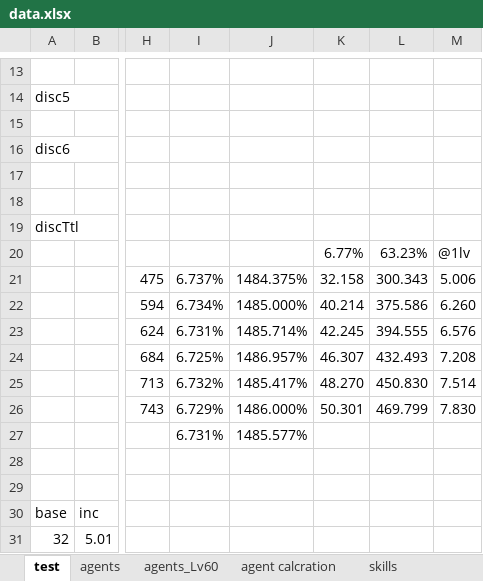
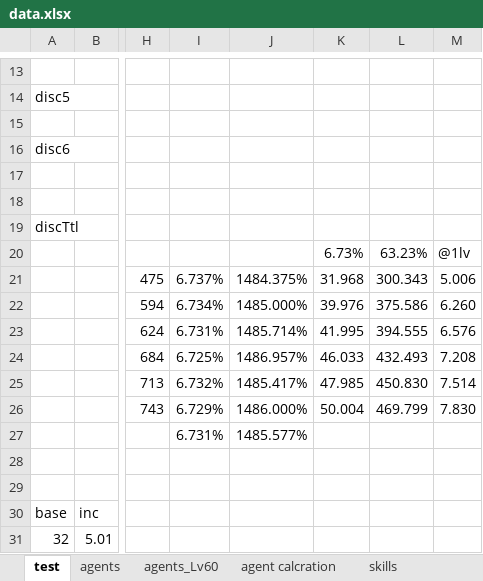
Before and after one commit to KawaharaUmi/ZZZCalc, an Excel workbook: dat/data.xlsx, sheet test, drawn as a sheet; only a part is shown, gaps mark what is left out; values as stored, in another font and other column widths than the file's, no borders; the diff names each change by its address in the sheet, - before the commit and + after, or states it on an @@ line.

```diff
--- a/dat/data.xlsx (sheet test)
+++ b/dat/data.xlsx (sheet test)
-K20: 6.77%
+K20: 6.73%
-K21: 32.158
+K21: 31.968
-K22: 40.214
+K22: 39.976
-K23: 42.245
+K23: 41.995
-K24: 46.307
+K24: 46.033
-K25: 48.270
+K25: 47.985
-K26: 50.301
+K26: 50.004
```
Also changed, not shown: sheet w-Engines, sheet skills, sheet define, other sheet tabs, formulas that keep their value, charts or pictures, 16 other files.
